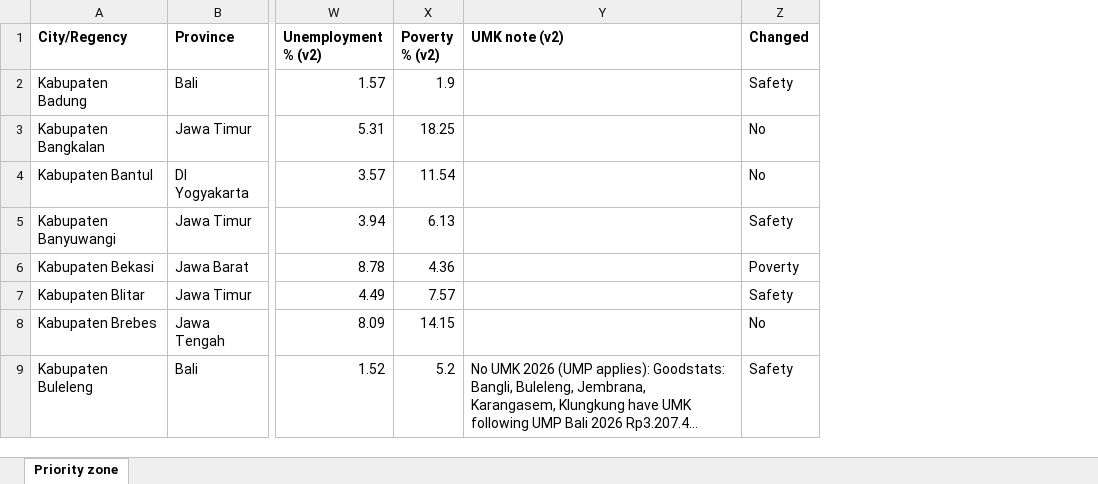
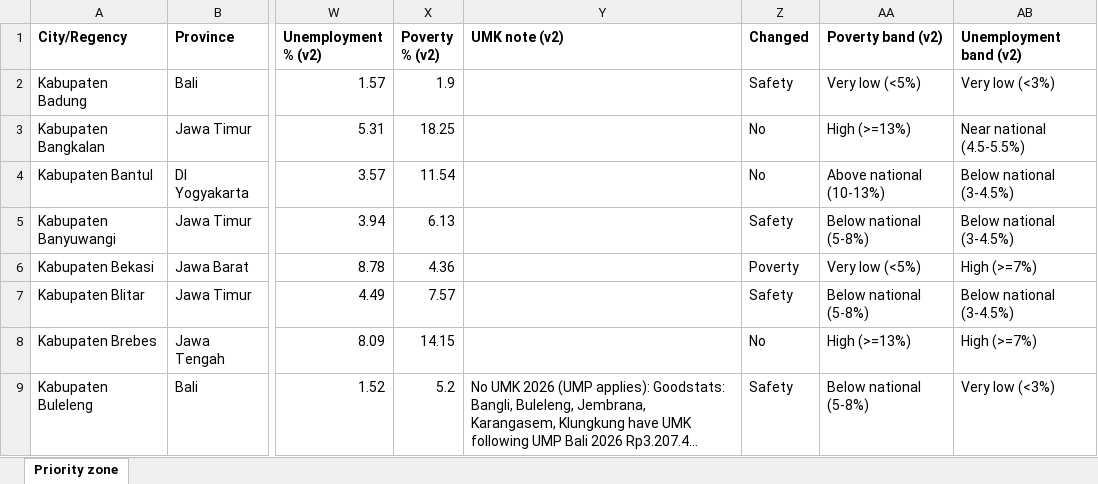
Before and after one commit to zeroappam2day/abu-dhabi-shisha-guide, an Excel workbook: indonesia-higher-ed/zone/output/priority_zone.xlsx, sheet Priority zone, drawn as a sheet; only a part is shown, gaps mark what is left out; long unchanged cells end in …; values as stored, in another font and other column widths than the file's, no borders; the diff names each change by its address in the sheet, - before the commit and + after, or states it on an @@ line.

```diff
--- a/indonesia-higher-ed/zone/output/priority_zone.xlsx (sheet Priority zone)
+++ b/indonesia-higher-ed/zone/output/priority_zone.xlsx (sheet Priority zone)
+column AA (Poverty band (v2)), rows 2-9: Very low (<5%) | High (>=13%) | Above national (10-13%) | Below national (5-8%) | Very low (<5%) | Below national (5-8%) | High (>=13%) | Below national (5-8%)
+column AB (Unemployment band (v2)), rows 2-9: Very low (<3%) | Near national (4.5-5.5%) | Below national (3-4.5%) | Below national (3-4.5%) | High (>=7%) | Below national (3-4.5%) | High (>=7%) | Very low (<3%)
```
Also changed, not shown: 4 other files.
